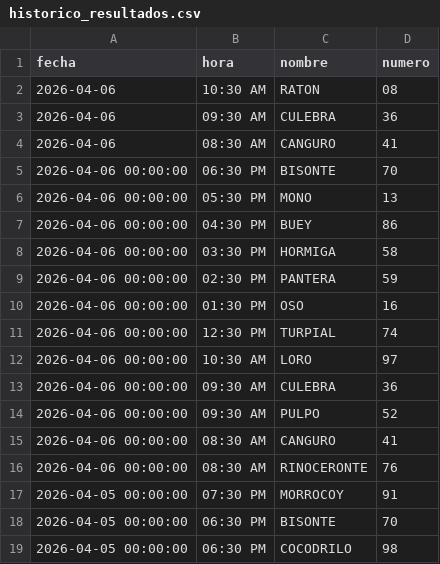
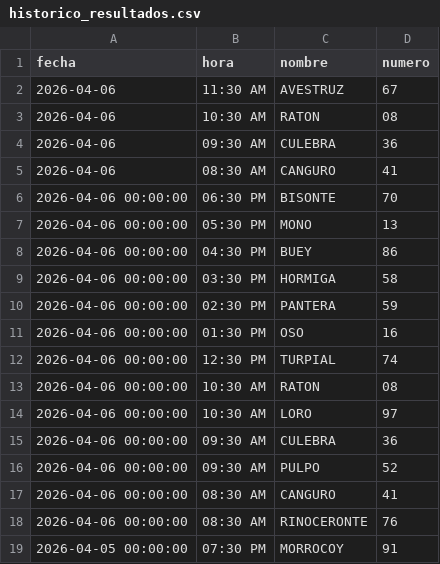
Before and after one commit to RAYC3004/guacharito-pro-tracker, a CSV file: historico_resultados.csv, drawn as a sheet; only a part is shown; the shorter side is filled out with more unchanged rows; the diff names each change by its address in the sheet, - before the commit and + after, or states it on an @@ line.

```diff
--- a/historico_resultados.csv
+++ b/historico_resultados.csv
+row 2: 2026-04-06 | 11:30 AM | AVESTRUZ | 67
+row 13: 2026-04-06 00:00:00 | 10:30 AM | RATON | 08
```
Also changed, not shown: 2 other files.
